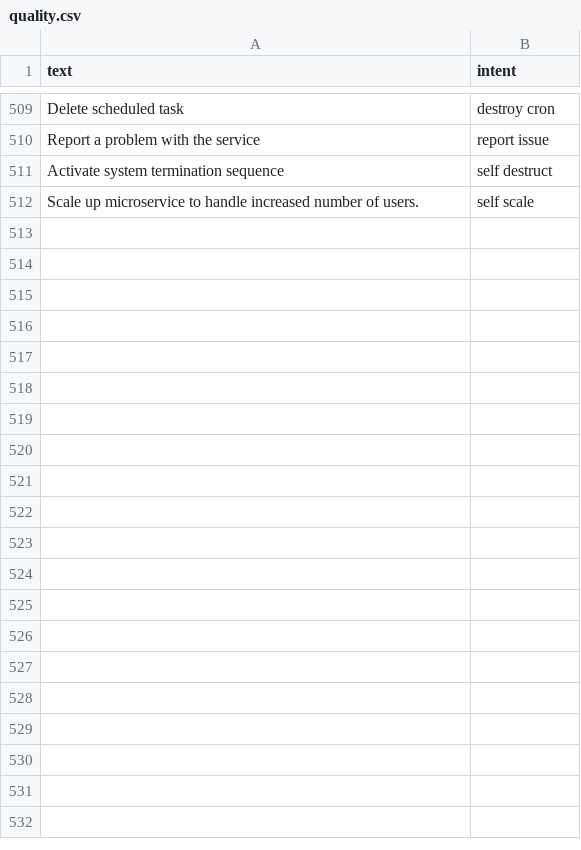
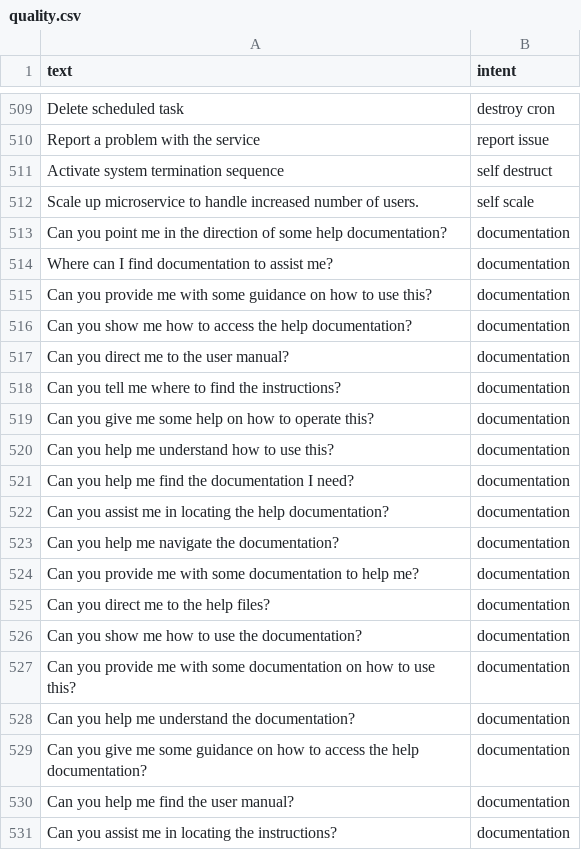
Before and after one commit to ndebuhr/isidro, a CSV file: intents/quality.csv, drawn as a sheet; only a part is shown, gaps mark what is left out; the diff covers the shown part only; the diff names each change by its address in the sheet, - before the commit and + after, or states it on an @@ line.

Commit message:
Add more documentation request examples for Intent model training

```diff
--- a/intents/quality.csv
+++ b/intents/quality.csv
+row 513: Can you point me in the direction of some help documentation? | documentation
+row 514: Where can I find documentation to assist me? | documentation
+row 515: Can you provide me with some guidance on how to use this? | documentation
+row 516: Can you show me how to access the help documentation? | documentation
+row 517: Can you direct me to the user manual? | documentation
+row 518: Can you tell me where to find the instructions? | documentation
+row 519: Can you give me some help on how to operate this? | documentation
+row 520: Can you help me understand how to use this? | documentation
+row 521: Can you help me find the documentation I need? | documentation
+row 522: Can you assist me in locating the help documentation? | documentation
+row 523: Can you help me navigate the documentation? | documentation
+row 524: Can you provide me with some documentation to help me? | documentation
+row 525: Can you direct me to the help files? | documentation
+row 526: Can you show me how to use the documentation? | documentation
+row 527: Can you provide me with some documentation on how to use this? | documentation
+row 528: Can you help me understand the documentation? | documentation
+row 529: Can you give me some guidance on how to access the help documentation? | documentation
+row 530: Can you help me find the user manual? | documentation
+row 531: Can you assist me in locating the instructions? | documentation
```
Also changed, not shown: 37 added rows elsewhere in this file.
